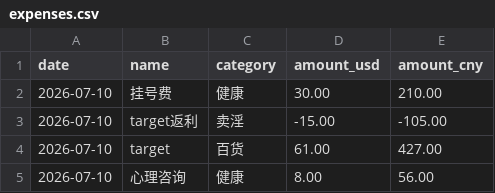
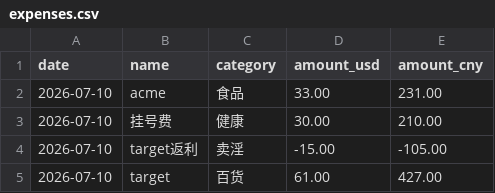
Before and after one commit to yang-lanlan/33, a CSV file: data/expenses.csv, drawn as a sheet; only a part is shown; the shorter side is filled out with more unchanged rows; the diff names each change by its address in the sheet, - before the commit and + after, or states it on an @@ line.

Commit message:
chore: update csv 2026-07-10T22:17:16.190Z

```diff
--- a/data/expenses.csv
+++ b/data/expenses.csv
+row 2: 2026-07-10 | acme | 食品 | 33.00 | 231.00
```
